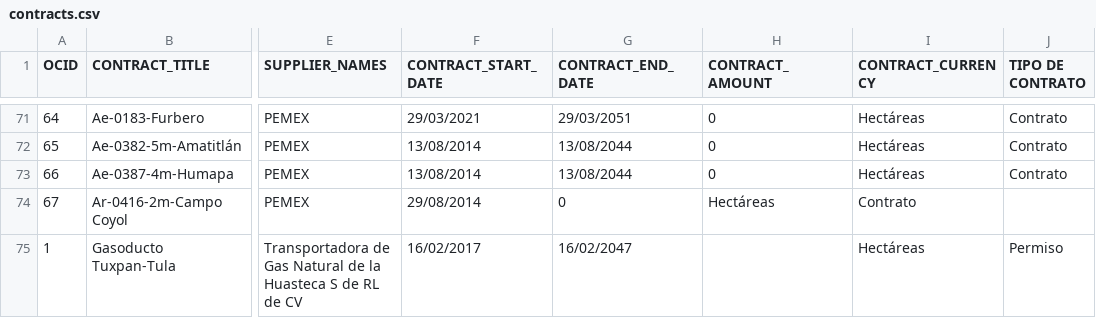
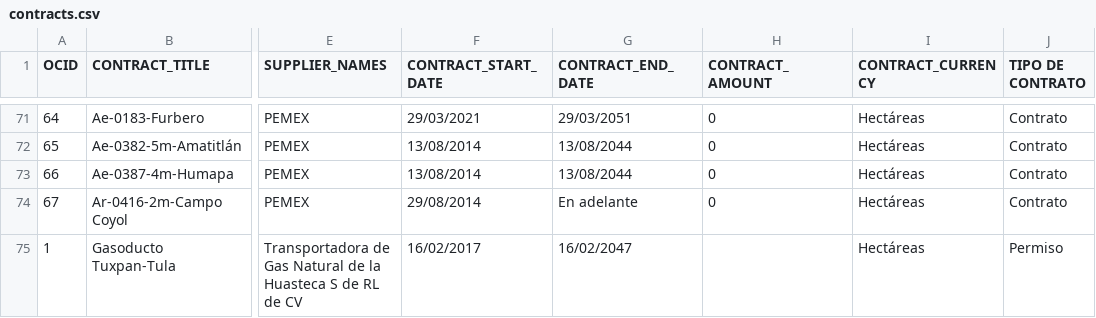
Before and after one commit to ProjectPODER/extractivos, a CSV file: assets/data/contracts.csv, drawn as a sheet; only a part is shown, gaps mark what is left out; the diff names each change by its address in the sheet, - before the commit and + after, or states it on an @@ line.

Commit message:
Update contracts.csv

```diff
--- a/assets/data/contracts.csv
+++ b/assets/data/contracts.csv
-G74 (CONTRACT_END_DATE): 0
+G74 (CONTRACT_END_DATE): En adelante
-H74 (CONTRACT_AMOUNT): Hectáreas
+H74 (CONTRACT_AMOUNT): 0
-I74 (CONTRACT_CURRENCY): Contrato
+I74 (CONTRACT_CURRENCY): Hectáreas
-J74 (TIPO DE CONTRATO): (empty)
+J74 (TIPO DE CONTRATO): Contrato
```
